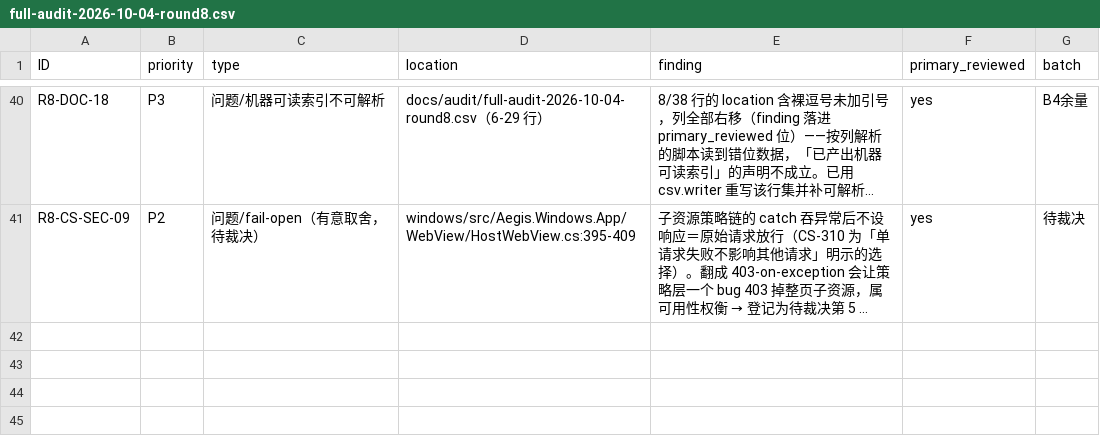
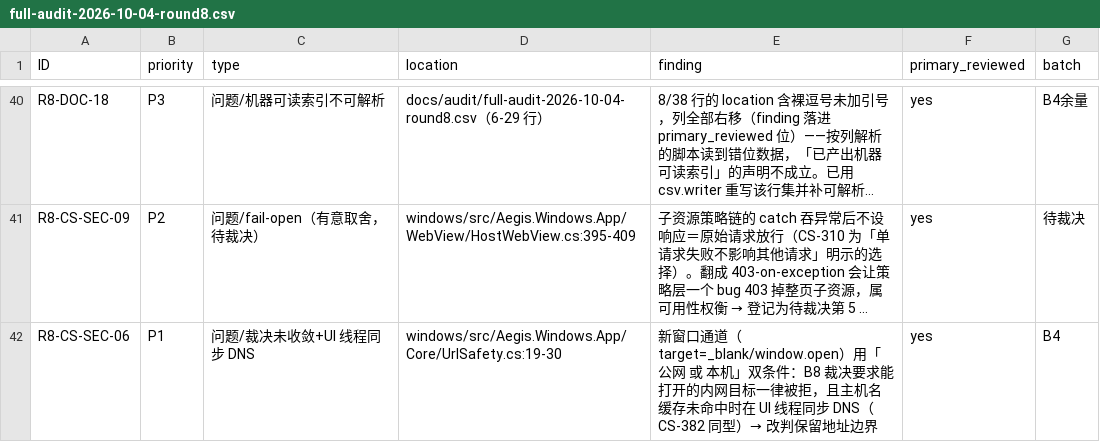
Before and after one commit to bear20252026/aegis-dual-platform, a CSV file: docs/audit/full-audit-2026-10-04-round8.csv, drawn as a sheet; only a part is shown, gaps mark what is left out; long unchanged cells end in …; the diff names each change by its address in the sheet, - before the commit and + after, or states it on an @@ line.

Commit message:
fix(windows): R8-CS-SEC-06——新窗口链接通道与第七轮 B8 裁决合一（并去掉 UI 线程 DNS）
CanOpenHttpUrl 是 target=_blank / window.open 的裁决点，此前判「公网 或 本机」，
于是 B8 裁决要求能打开的内网目标（192.168.1.1、10.0.0.5、my-nas.local、
printer.internal）在这一类出口一律被拒——导航侧已落地、这条没落地，属虚闭环。
同一判定式在主机名不在 60s 缓存时同步 Dns.GetHostAddresses，跑在 UI 线程上，
是 CS-382 在导航侧修过的同一形态的第二个入口。

改为复用 ReservedAddressBoundary.DeniesRaw：拒绝面不变窄（元数据、链路本地、
TEST-NET-1/2/3、数字 authority、组播、广播、0.0.0.0 仍拒），放行面与裁决合一，
且该通道不再触 DNS。两份测试里钉住旧口径的 LAN 拒绝行按裁决翻转并补拒绝面。

```diff
--- a/docs/audit/full-audit-2026-10-04-round8.csv
+++ b/docs/audit/full-audit-2026-10-04-round8.csv
+row 42: R8-CS-SEC-06 | P1 | 问题/裁决未收敛+UI 线程同步 DNS | windows/src/Aegis.Windows.App/Core/UrlSafety.cs:19-30 | 新窗口通道（target=_blank/window.open）用「公网 或 本机」双条件：B8 裁决要求能打开的内网目标一律被拒，且主机名缓存未命中时在 UI 线程同步 DNS（CS-382 同型）→ 改判保留地址边界 | yes | B4
```
Also changed, not shown: 6 other files.
